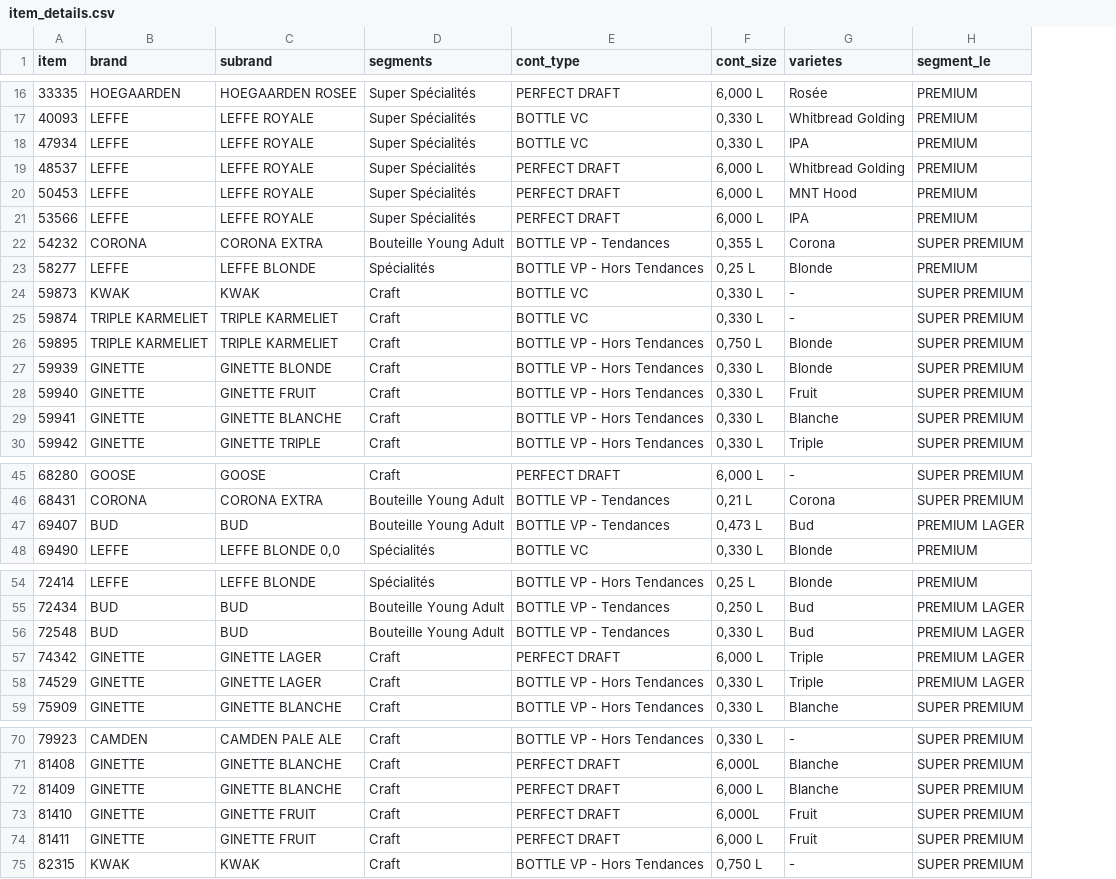
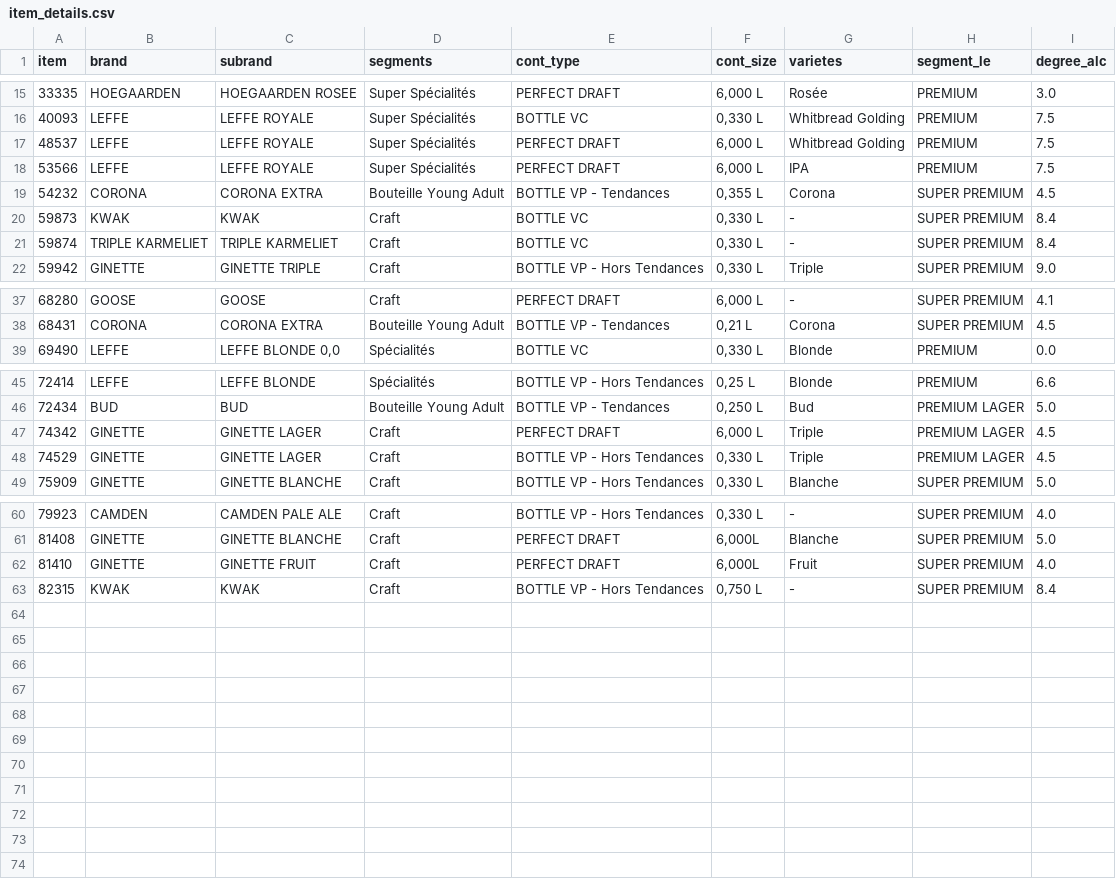
Before and after one commit to josemoti1999/abinbev_recommender, a CSV file: preprocessed_data/item_details.csv, drawn as a sheet; only a part is shown, gaps mark what is left out; removed rows and columns are numbered as before the commit, all else as after; the diff covers the shown part only; the diff names each change by its address in the sheet, - before the commit and + after, or states it on an @@ line.

```diff
--- a/preprocessed_data/item_details.csv
+++ b/preprocessed_data/item_details.csv
+column I (degree_alc), rows 15-22: 3.0 | 7.5 | 7.5 | 7.5 | 4.5 | 8.4 | 8.4 | 9.0; rows 37-39: 4.1 | 4.5 | 0.0; rows 45-49: 6.6 | 5.0 | 4.5 | 4.5 | 5.0; rows 60-63: 4.0 | 5.0 | 4.0 | 8.4
-row 18: 47934 | LEFFE | LEFFE ROYALE | Super Spécialités | BOTTLE VC | 0,330 L | IPA | PREMIUM
-row 20: 50453 | LEFFE | LEFFE ROYALE | Super Spécialités | PERFECT DRAFT | 6,000 L | MNT Hood | PREMIUM
-row 23: 58277 | LEFFE | LEFFE BLONDE | Spécialités | BOTTLE VP - Hors Tendances | 0,25 L | Blonde | PREMIUM
-row 26: 59895 | TRIPLE KARMELIET | TRIPLE KARMELIET | Craft | BOTTLE VP - Hors Tendances | 0,750 L | Blonde | SUPER PREMIUM
-row 27: 59939 | GINETTE | GINETTE BLONDE | Craft | BOTTLE VP - Hors Tendances | 0,330 L | Blonde | SUPER PREMIUM
-row 28: 59940 | GINETTE | GINETTE FRUIT | Craft | BOTTLE VP - Hors Tendances | 0,330 L | Fruit | SUPER PREMIUM
-row 29: 59941 | GINETTE | GINETTE BLANCHE | Craft | BOTTLE VP - Hors Tendances | 0,330 L | Blanche | SUPER PREMIUM
-row 47: 69407 | BUD | BUD | Bouteille Young Adult | BOTTLE VP - Tendances | 0,473 L | Bud | PREMIUM LAGER
-row 56: 72548 | BUD | BUD | Bouteille Young Adult | BOTTLE VP - Tendances | 0,330 L | Bud | PREMIUM LAGER
-row 72: 81409 | GINETTE | GINETTE BLANCHE | Craft | PERFECT DRAFT | 6,000 L | Blanche | SUPER PREMIUM
-row 74: 81411 | GINETTE | GINETTE FRUIT | Craft | PERFECT DRAFT | 6,000 L | Fruit | SUPER PREMIUM
```
Also changed, not shown: 1 removed row elsewhere in this file, preprocessed_data/popularity.csv, preprocessed_data/train_full.csv, 25 other files.
